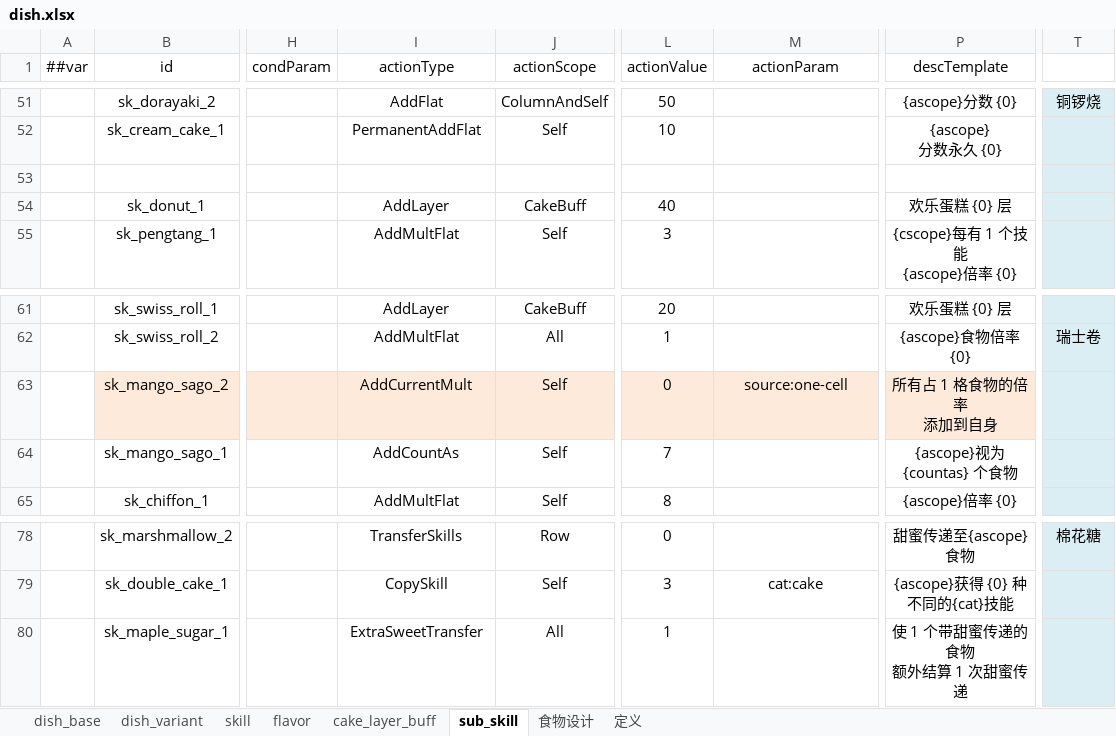
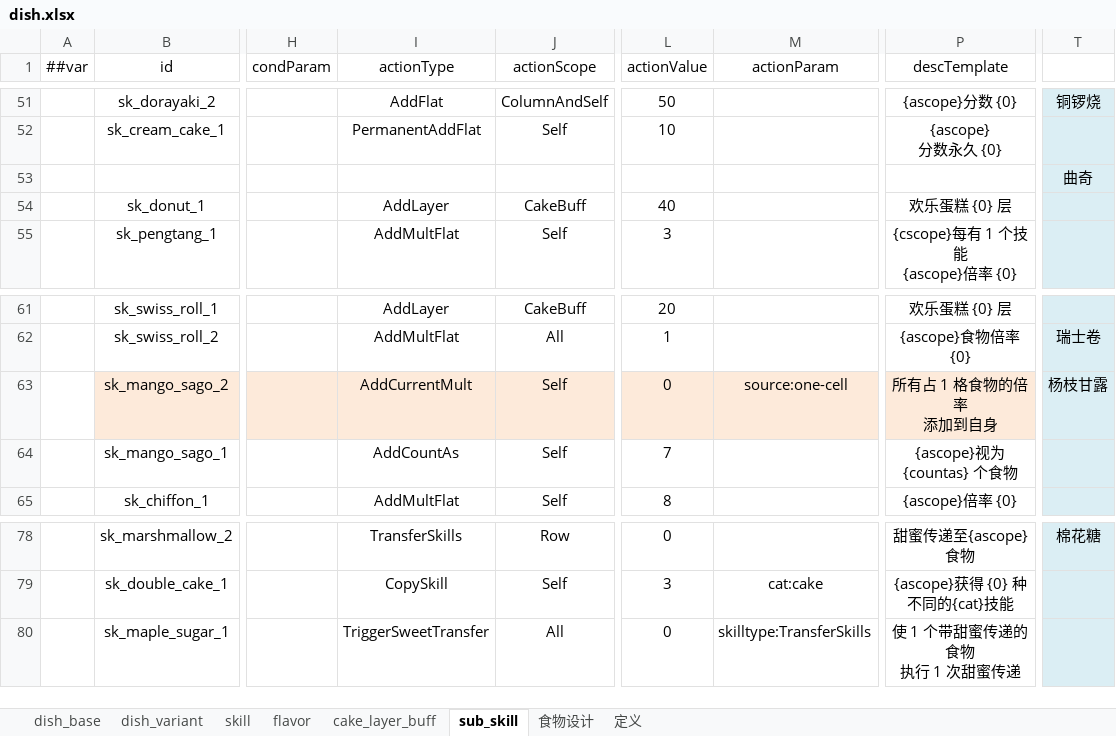
Before and after one commit to 2563495284/gourmetproject, an Excel workbook: GourmetProject/GameConfig/Datas/dish.xlsx, sheet sub_skill, drawn as a sheet; only a part is shown, gaps mark what is left out; values as stored, in another font and other column widths than the file's, no borders; ↵ is a line break in a cell; the diff names each change by its address in the sheet, - before the commit and + after, or states it on an @@ line.

```diff
--- a/GourmetProject/GameConfig/Datas/dish.xlsx (sheet sub_skill)
+++ b/GourmetProject/GameConfig/Datas/dish.xlsx (sheet sub_skill)
-T53: (empty)
+T53: 曲奇
-T63: (empty)
+T63: 杨枝甘露
-I80 (actionType): ExtraSweetTransfer
+I80 (actionType): TriggerSweetTransfer
-L80 (actionValue): 1
+L80 (actionValue): 0
-M80 (actionParam): (empty)
+M80 (actionParam): skilltype:TransferSkills
-P80 (descTemplate): 使 1 个带甜蜜传递的食物 ↵ 额外结算 1 次甜蜜传递
+P80 (descTemplate): 使 1 个带甜蜜传递的食物 ↵ 执行 1 次甜蜜传递
```
Also changed, not shown: GourmetProject/GameConfig/Datas/__enums_gameplay.xlsx, 12 other files.
